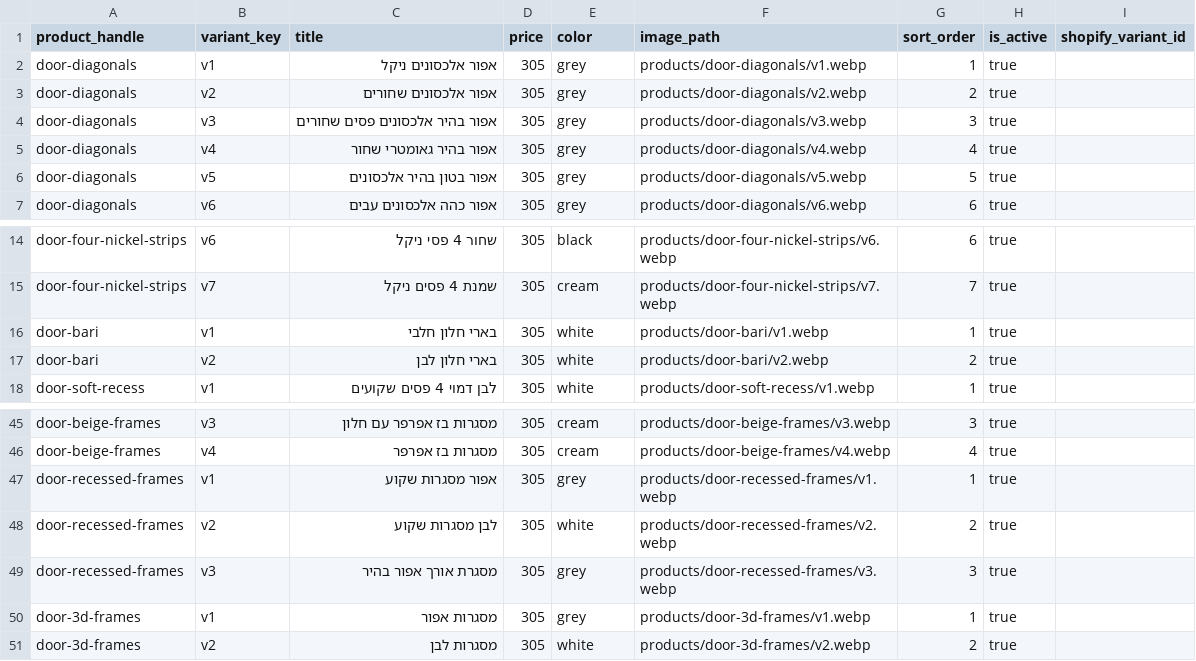
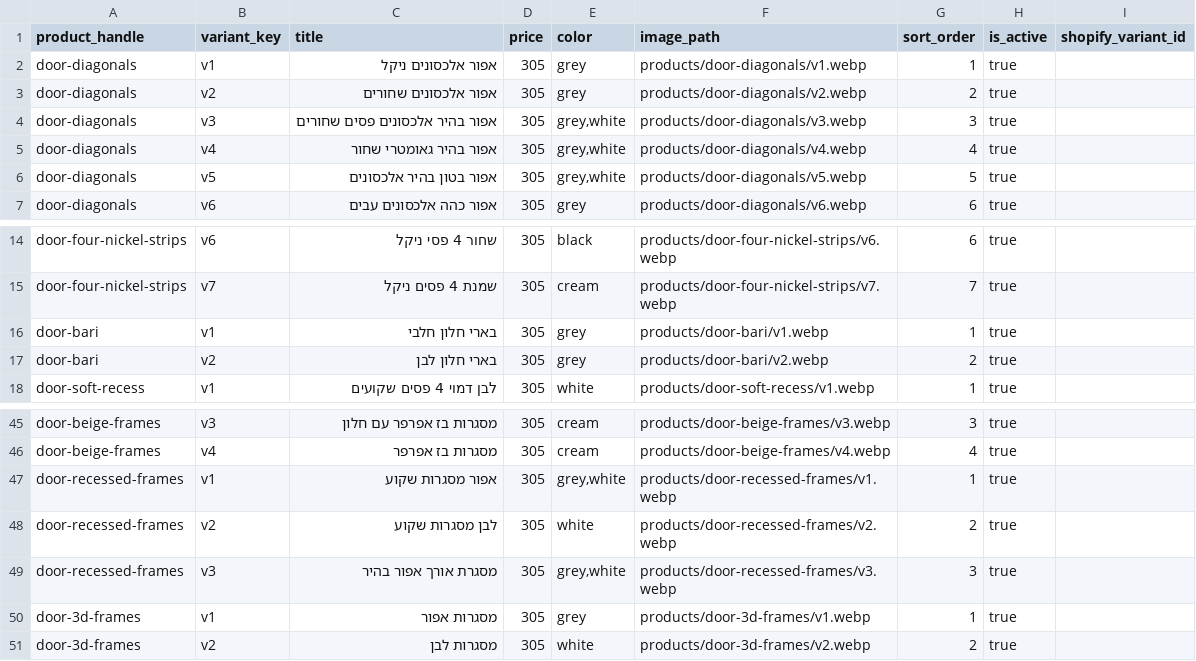
Before and after one commit to Aba280352/solodoor-lovable, a CSV file: data/catalog/05_product_variants.csv, drawn as a sheet; only a part is shown, gaps mark what is left out.

```diff
--- a/data/catalog/05_product_variants.csv
+++ b/data/catalog/05_product_variants.csv
@@ -3,5 +3,5 @@ door-diagonals,v1,אפור אלכסונים ניקל,305,grey,products/door-diag
 door-diagonals,v2,אפור אלכסונים שחורים,305,grey,products/door-diagonals/v2.webp,2,true,
-door-diagonals,v3,אפור בהיר אלכסונים פסים שחורים,305,grey,products/door-diagonals/v3.webp,3,true,
-door-diagonals,v4,אפור בהיר גאומטרי שחור,305,grey,products/door-diagonals/v4.webp,4,true,
-door-diagonals,v5,אפור בטון בהיר אלכסונים,305,grey,products/door-diagonals/v5.webp,5,true,
+door-diagonals,v3,אפור בהיר אלכסונים פסים שחורים,305,"grey,white",products/door-diagonals/v3.webp,3,true,
+door-diagonals,v4,אפור בהיר גאומטרי שחור,305,"grey,white",products/door-diagonals/v4.webp,4,true,
+door-diagonals,v5,אפור בטון בהיר אלכסונים,305,"grey,white",products/door-diagonals/v5.webp,5,true,
 door-diagonals,v6,אפור כהה אלכסונים עבים,305,grey,products/door-diagonals/v6.webp,6,true,
@@ -15,4 +15,4 @@ door-four-nickel-strips,v6,שחור 4 פסי ניקל,305,black,products/door-fo
 door-four-nickel-strips,v7,שמנת 4 פסים ניקל,305,cream,products/door-four-nickel-strips/v7.webp,7,true,
-door-bari,v1,בארי חלון חלבי,305,white,products/door-bari/v1.webp,1,true,
-door-bari,v2,בארי חלון לבן,305,white,products/door-bari/v2.webp,2,true,
+door-bari,v1,בארי חלון חלבי,305,grey,products/door-bari/v1.webp,1,true,
+door-bari,v2,בארי חלון לבן,305,grey,products/door-bari/v2.webp,2,true,
 door-soft-recess,v1,לבן דמוי 4 פסים שקועים,305,white,products/door-soft-recess/v1.webp,1,true,
@@ -46,5 +46,5 @@ door-beige-frames,v3,מסגרות בז אפרפר עם חלון,305,cream,produc
 door-beige-frames,v4,מסגרות בז אפרפר,305,cream,products/door-beige-frames/v4.webp,4,true,
-door-recessed-frames,v1,אפור מסגרות שקוע,305,grey,products/door-recessed-frames/v1.webp,1,true,
+door-recessed-frames,v1,אפור מסגרות שקוע,305,"grey,white",products/door-recessed-frames/v1.webp,1,true,
 door-recessed-frames,v2,לבן מסגרות שקוע,305,white,products/door-recessed-frames/v2.webp,2,true,
-door-recessed-frames,v3,מסגרת אורך אפור בהיר,305,grey,products/door-recessed-frames/v3.webp,3,true,
+door-recessed-frames,v3,מסגרת אורך אפור בהיר,305,"grey,white",products/door-recessed-frames/v3.webp,3,true,
 door-3d-frames,v1,מסגרות אפור,305,grey,products/door-3d-frames/v1.webp,1,true,
```
Also changed, not shown: data/catalog/02_products.csv, 6 other files.
